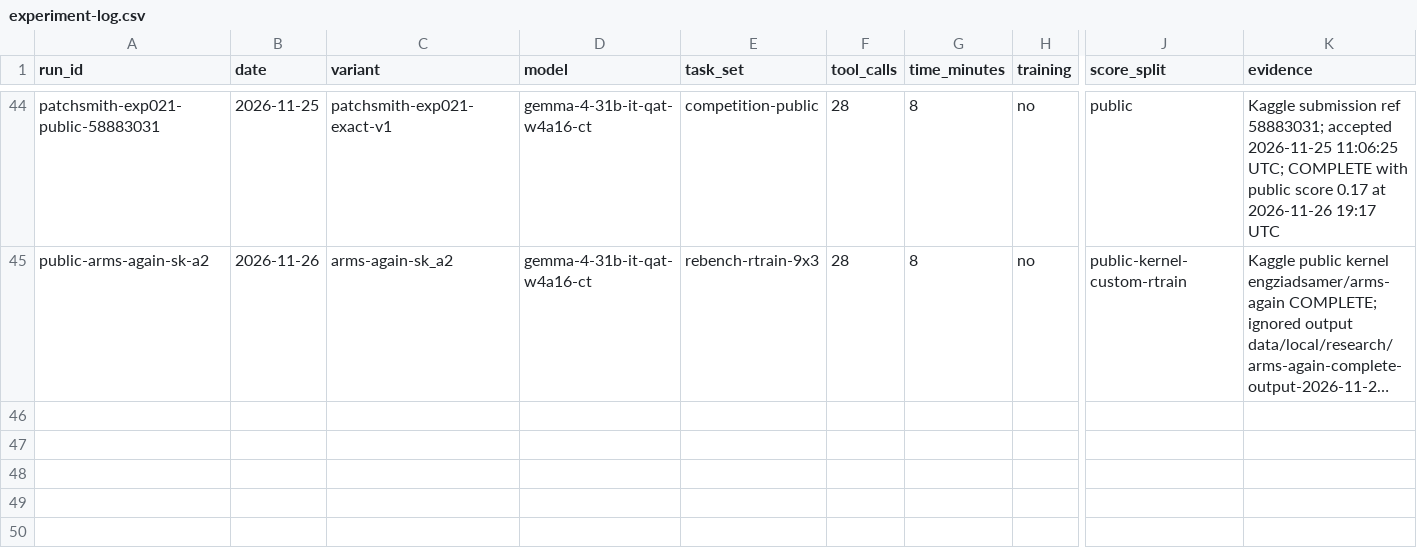
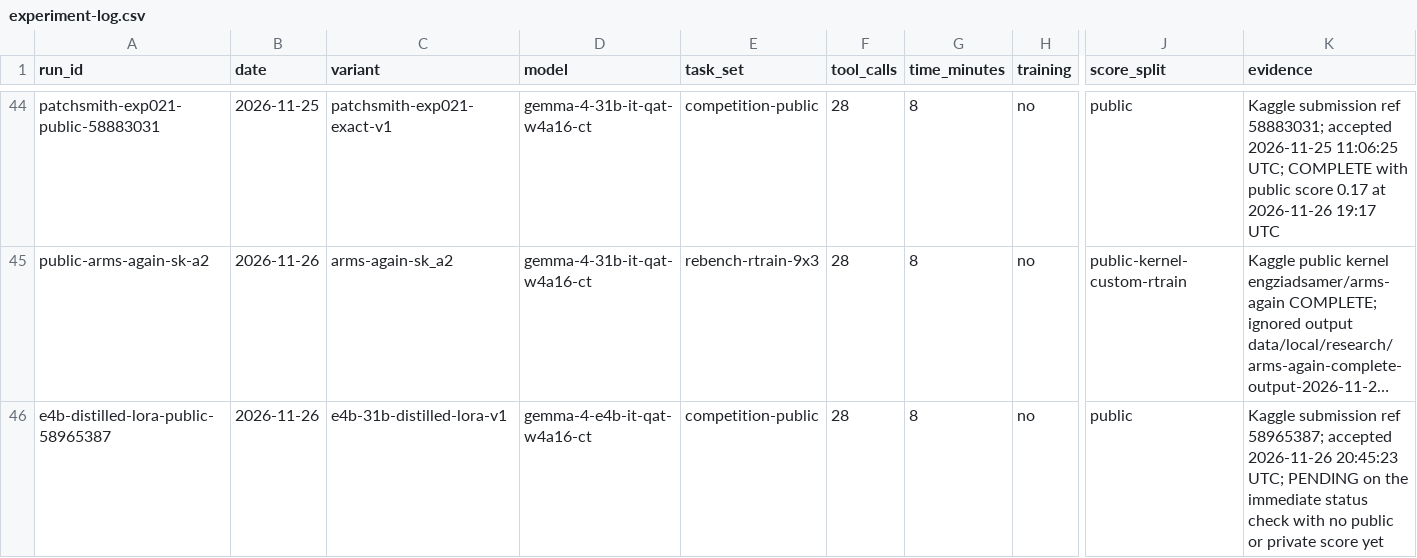
Before and after one commit to Acceleratorer/gemma-4-developer-agent, a CSV file: log/experiment-log.csv, drawn as a sheet; only a part is shown, gaps mark what is left out; long unchanged cells end in …; rows hold the shown columns only; the diff names each change by its address in the sheet, - before the commit and + after, or states it on an @@ line.

Commit message:
Add E4B distilled LoRA trial (#132)
* feat(agent): add E4B distilled LoRA trial

* docs(kaggle): record E4B package checks

```diff
--- a/log/experiment-log.csv
+++ b/log/experiment-log.csv
+row 46: e4b-distilled-lora-public-58965387 | 2026-11-26 | e4b-31b-distilled-lora-v1 | gemma-4-e4b-it-qat-w4a16-ct | competition-public | 28 | 8 | no | public | Kaggle submission ref 58965387; accepted 2026-11-26 20:45:23 UTC; PENDING on the immediate status check with no public or private score yet
```
Also changed, not shown: 13 other files.
